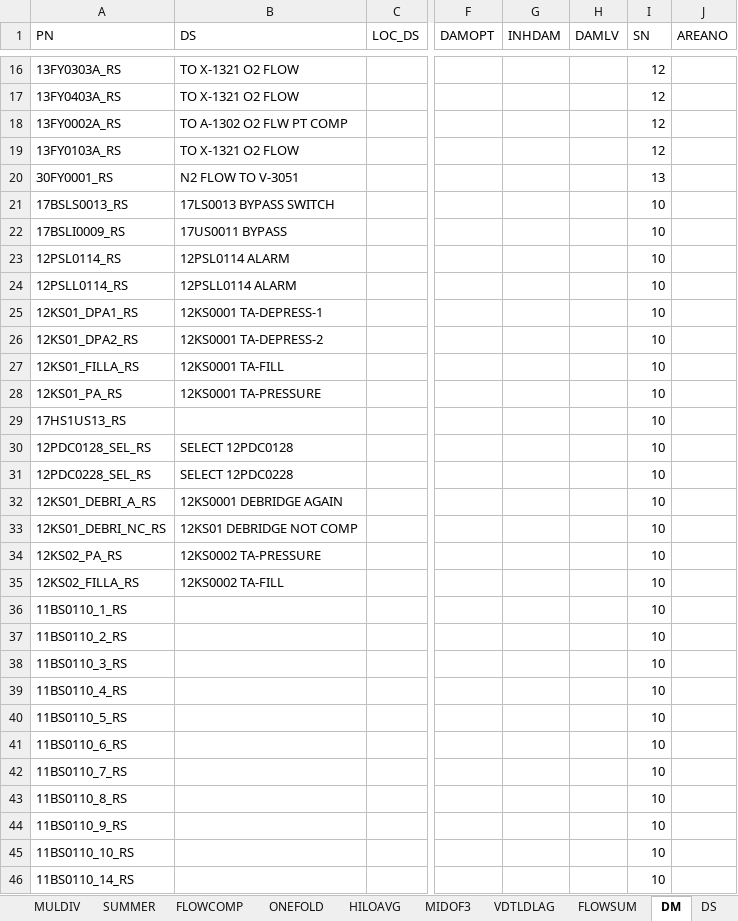
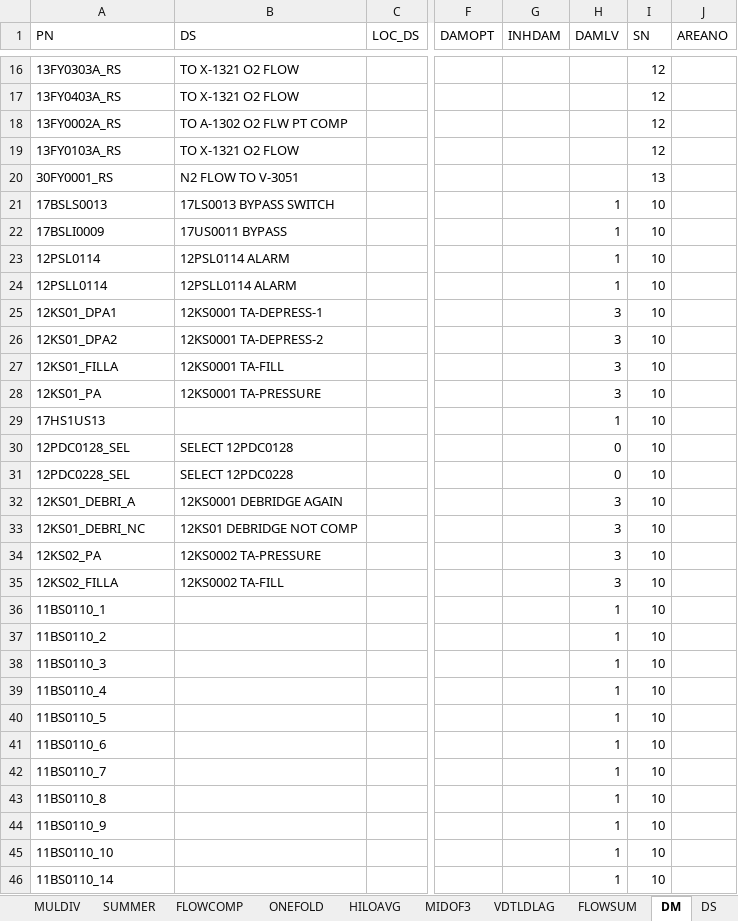
Before and after one commit to mummily/Hollysys, an Excel workbook: 4. Honeywell/1. 资料/M6数据转换/M6数据转换.xlsm, sheet DM, drawn as a sheet; only a part is shown, gaps mark what is left out; values as stored, in another font and other column widths than the file's, no borders; the diff covers the shown part only; the diff names each change by its address in the sheet, - before the commit and + after, or states it on an @@ line.

```diff
--- a/4. Honeywell/1. 资料/M6数据转换/M6数据转换.xlsm (sheet DM)
+++ b/4. Honeywell/1. 资料/M6数据转换/M6数据转换.xlsm (sheet DM)
-A21 (PN): 17BSLS0013_RS
+A21 (PN): 17BSLS0013
-H21:H24 (DAMLV): (empty)
+H21:H24 (DAMLV): 1
-A22 (PN): 17BSLI0009_RS
+A22 (PN): 17BSLI0009
-A23 (PN): 12PSL0114_RS
+A23 (PN): 12PSL0114
-A24 (PN): 12PSLL0114_RS
+A24 (PN): 12PSLL0114
-A25 (PN): 12KS01_DPA1_RS
+A25 (PN): 12KS01_DPA1
-H25:H28 (DAMLV): (empty)
+H25:H28 (DAMLV): 3
-A26 (PN): 12KS01_DPA2_RS
+A26 (PN): 12KS01_DPA2
-A27 (PN): 12KS01_FILLA_RS
+A27 (PN): 12KS01_FILLA
-A28 (PN): 12KS01_PA_RS
+A28 (PN): 12KS01_PA
-A29 (PN): 17HS1US13_RS
+A29 (PN): 17HS1US13
-H29 (DAMLV): (empty)
+H29 (DAMLV): 1
-A30 (PN): 12PDC0128_SEL_RS
+A30 (PN): 12PDC0128_SEL
-H30:H31 (DAMLV): (empty)
+H30:H31 (DAMLV): 0
-A31 (PN): 12PDC0228_SEL_RS
+A31 (PN): 12PDC0228_SEL
-A32 (PN): 12KS01_DEBRI_A_RS
+A32 (PN): 12KS01_DEBRI_A
-H32:H35 (DAMLV): (empty)
+H32:H35 (DAMLV): 3
-A33 (PN): 12KS01_DEBRI_NC_RS
+A33 (PN): 12KS01_DEBRI_NC
-A34 (PN): 12KS02_PA_RS
+A34 (PN): 12KS02_PA
-A35 (PN): 12KS02_FILLA_RS
+A35 (PN): 12KS02_FILLA
-A36 (PN): 11BS0110_1_RS
+A36 (PN): 11BS0110_1
-H36:H46 (DAMLV): (empty)
+H36:H46 (DAMLV): 1
-A37 (PN): 11BS0110_2_RS
+A37 (PN): 11BS0110_2
-A38 (PN): 11BS0110_3_RS
+A38 (PN): 11BS0110_3
-A39 (PN): 11BS0110_4_RS
+A39 (PN): 11BS0110_4
-A40 (PN): 11BS0110_5_RS
+A40 (PN): 11BS0110_5
-A41 (PN): 11BS0110_6_RS
+A41 (PN): 11BS0110_6
-A42 (PN): 11BS0110_7_RS
+A42 (PN): 11BS0110_7
-A43 (PN): 11BS0110_8_RS
+A43 (PN): 11BS0110_8
-A44 (PN): 11BS0110_9_RS
+A44 (PN): 11BS0110_9
-A45 (PN): 11BS0110_10_RS
+A45 (PN): 11BS0110_10
-A46 (PN): 11BS0110_14_RS
+A46 (PN): 11BS0110_14
```
Also changed, not shown: 1452 edited cells elsewhere in this sheet, sheet DI, sheet AI, sheet VAL2, sheet MOT2, sheet MULDIV, sheet FLOWCOMP, 8 more sheets, other sheet tabs, charts or pictures, 4. Honeywell/1. 资料/M6数据转换/源文件/通用版组态数据库.xlsx, 27 other files.
